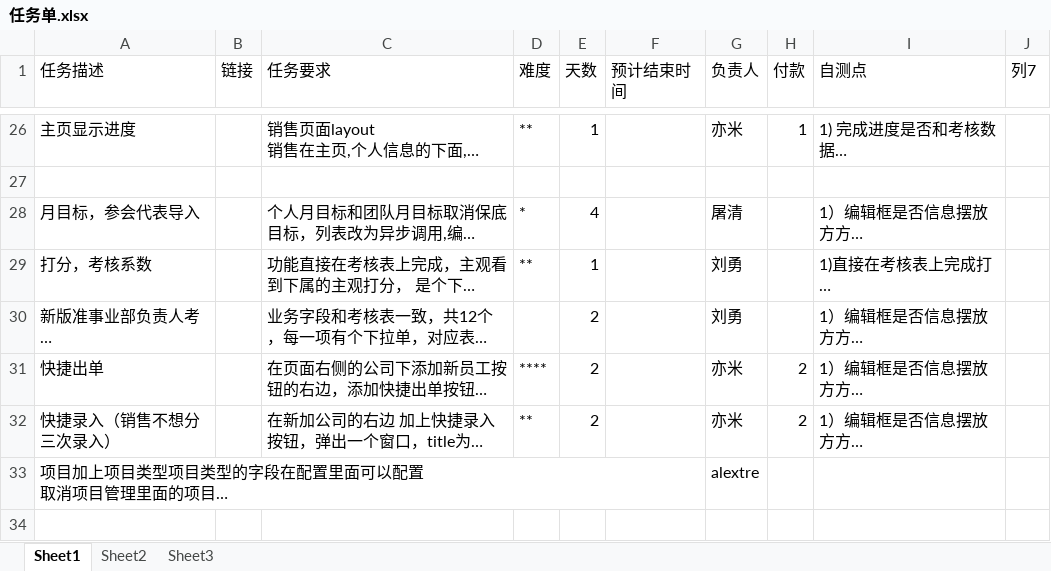
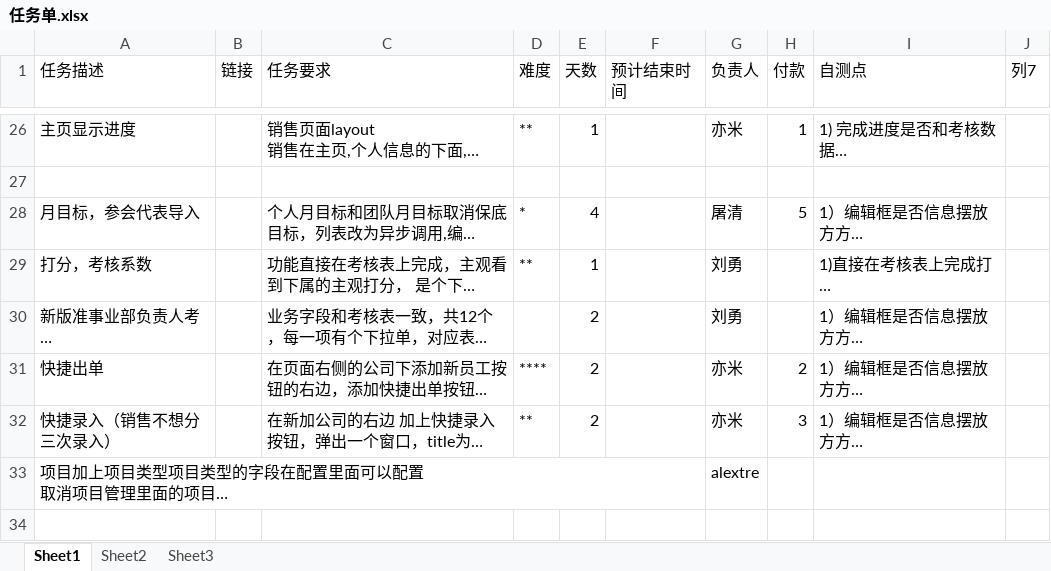
Before and after one commit to andrearustia6/cdmc-sales, an Excel workbook: Tasks/任务单.xlsx, sheet Sheet1, drawn as a sheet; only a part is shown, gaps mark what is left out; long unchanged cells end in …; values as stored, in another font and other column widths than the file's, no borders; table styles not drawn; the diff names each change by its address in the sheet, - before the commit and + after, or states it on an @@ line.

```diff
--- a/Tasks/任务单.xlsx (sheet Sheet1)
+++ b/Tasks/任务单.xlsx (sheet Sheet1)
-H28 (付款): (empty)
+H28 (付款): 5
-H32 (付款): 2
+H32 (付款): 3
```
